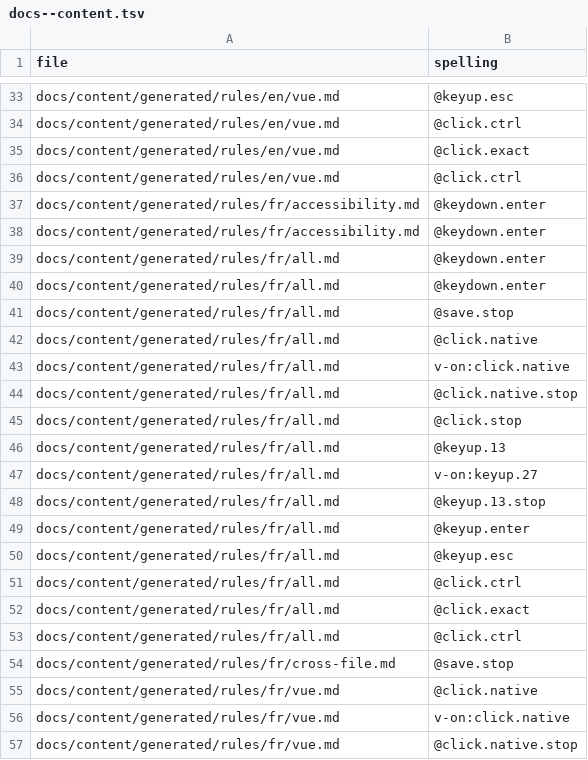
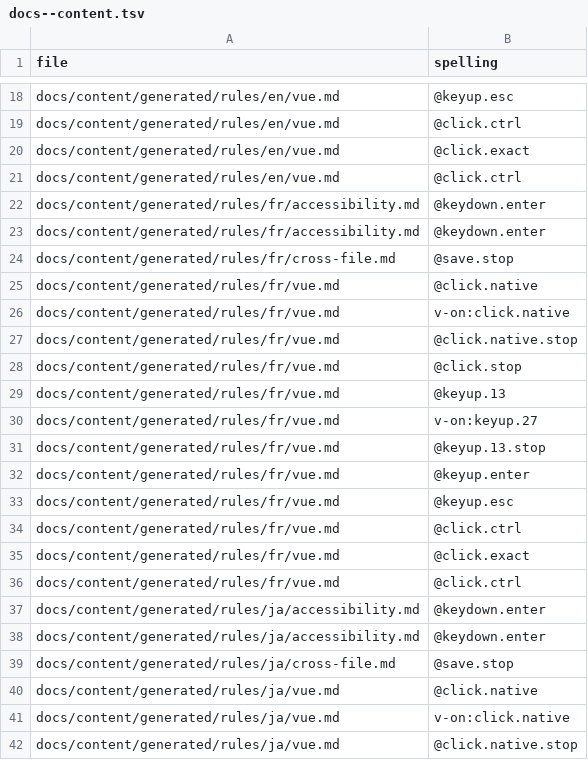
Before and after one commit to Hebilicious/vize, a TSV file: docs/davinci/plan/v-on-corpus/docs--content.tsv, drawn as a sheet; only a part is shown, gaps mark what is left out; the shorter side is filled out with more unchanged rows; the diff covers the shown part only; the diff names each change by its address in the sheet, - before the commit and + after, or states it on an @@ line.

Commit message:
fix(docs): keep All Rules as a complete overview (#8574)

```diff
--- a/docs/davinci/plan/v-on-corpus/docs--content.tsv
+++ b/docs/davinci/plan/v-on-corpus/docs--content.tsv
-row 39: docs/content/generated/rules/fr/all.md | @keydown.enter
-row 40: docs/content/generated/rules/fr/all.md | @keydown.enter
-row 41: docs/content/generated/rules/fr/all.md | @save.stop
-row 42: docs/content/generated/rules/fr/all.md | @click.native
-row 43: docs/content/generated/rules/fr/all.md | v-on:click.native
-row 44: docs/content/generated/rules/fr/all.md | @click.native.stop
-row 45: docs/content/generated/rules/fr/all.md | @click.stop
-row 46: docs/content/generated/rules/fr/all.md | @keyup.13
-row 47: docs/content/generated/rules/fr/all.md | v-on:keyup.27
-row 48: docs/content/generated/rules/fr/all.md | @keyup.13.stop
-row 49: docs/content/generated/rules/fr/all.md | @keyup.enter
-row 50: docs/content/generated/rules/fr/all.md | @keyup.esc
-row 51: docs/content/generated/rules/fr/all.md | @click.ctrl
-row 52: docs/content/generated/rules/fr/all.md | @click.exact
-row 53: docs/content/generated/rules/fr/all.md | @click.ctrl
```
Also changed, not shown: 60 removed rows elsewhere in this file, 21 other files.
